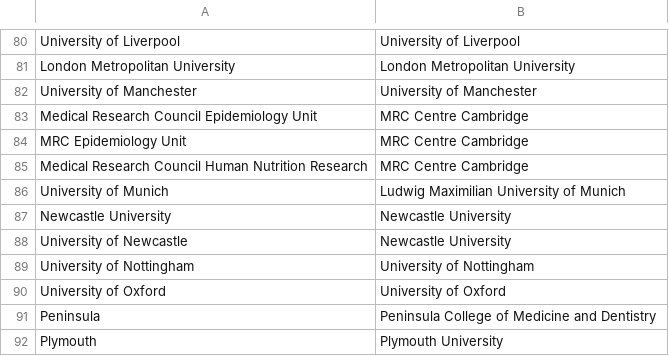
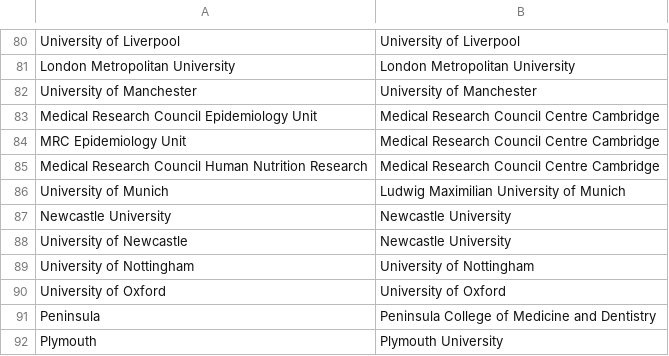
Before and after one commit to OllyButters/puma, a CSV file: config/institute_cleaning.csv, drawn as a sheet; only a part is shown, gaps mark what is left out.

Commit message:
Updated clean institute list. Added graph of number of papers per number of citations. Fixed problem with generating pages for keywords

```diff
--- a/config/institute_cleaning.csv
+++ b/config/institute_cleaning.csv
@@ -82,5 +82,5 @@ London Metropolitan University,London Metropolitan University
 University of Manchester,University of Manchester
-Medical Research Council Epidemiology Unit,MRC Centre Cambridge
-MRC Epidemiology Unit,MRC Centre Cambridge
-Medical Research Council Human Nutrition Research ,MRC Centre Cambridge
+Medical Research Council Epidemiology Unit,Medical Research Council Centre Cambridge
+MRC Epidemiology Unit,Medical Research Council Centre Cambridge
+Medical Research Council Human Nutrition Research ,Medical Research Council Centre Cambridge
 University of Munich,Ludwig Maximilian University of Munich
```
Also changed, not shown: 3 other files.
